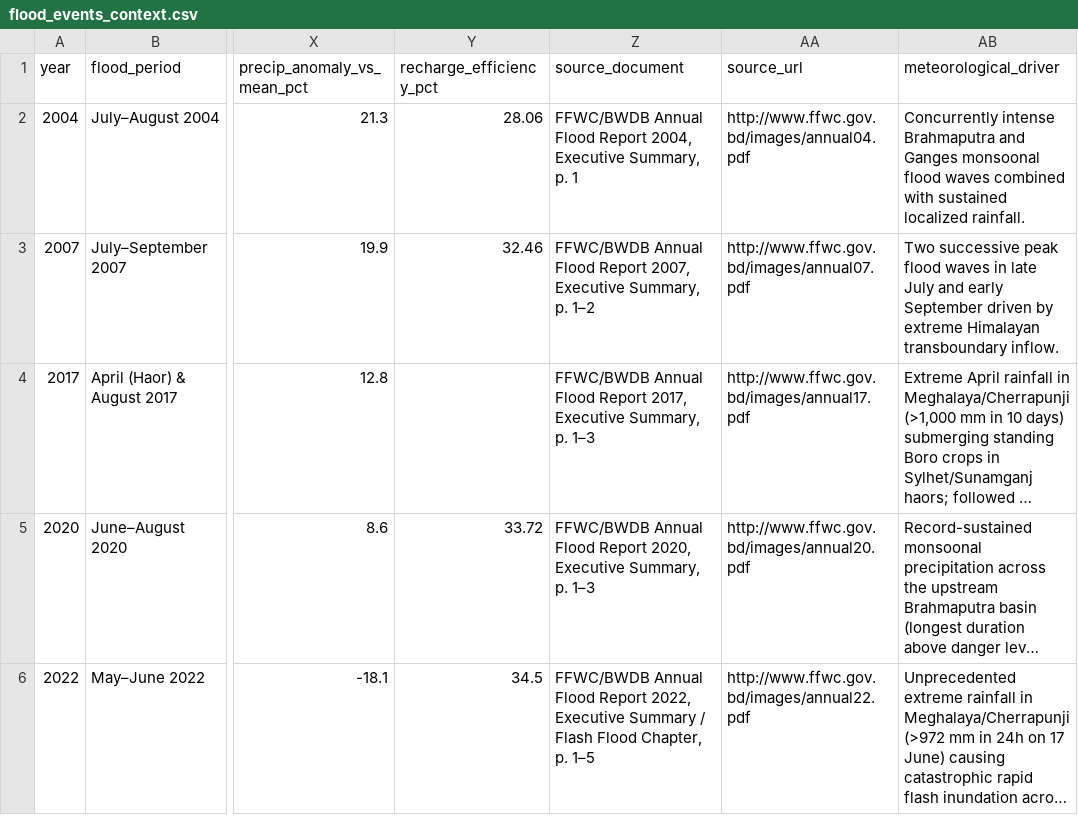
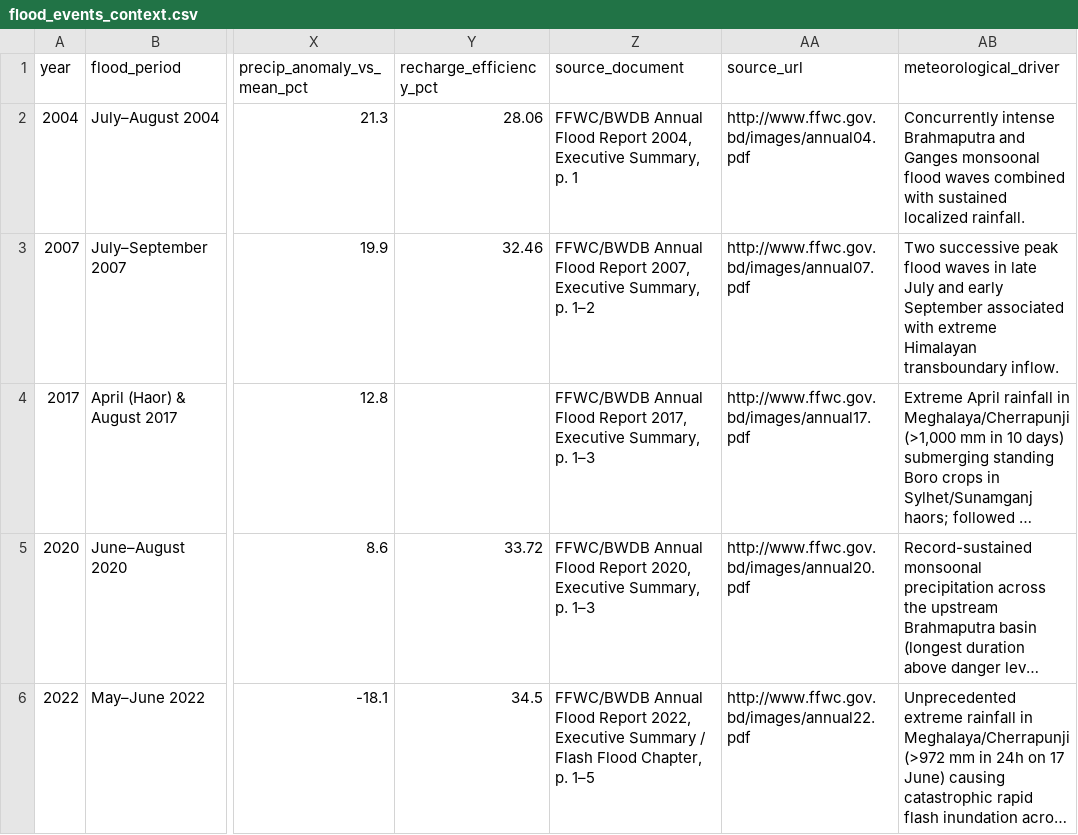
Before and after one commit to Tenstral/nasa-2026-earth-detective, a CSV file: outputs/v3/extremes/flood_events_context.csv, drawn as a sheet; only a part is shown, gaps mark what is left out; long unchanged cells end in …; the diff names each change by its address in the sheet, - before the commit and + after, or states it on an @@ line.

Commit message:
feat(v3): add exploratory seasonal ratio trend and dry-season drawdown pipelines and outputs

```diff
--- a/outputs/v3/extremes/flood_events_context.csv
+++ b/outputs/v3/extremes/flood_events_context.csv
-AB3 (meteorological_driver): …early September driven by extreme Himalayan…
+AB3 (meteorological_driver): …early September associated with extreme Himalayan…
```
Also changed, not shown: 12 other files.
